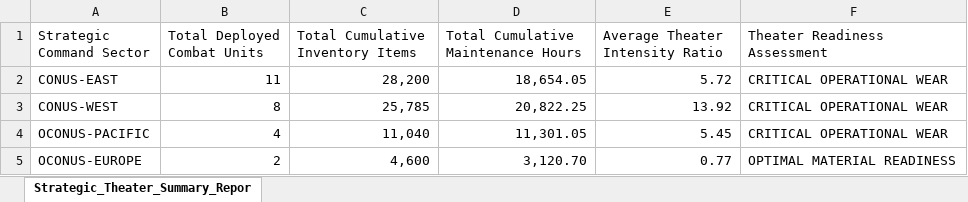
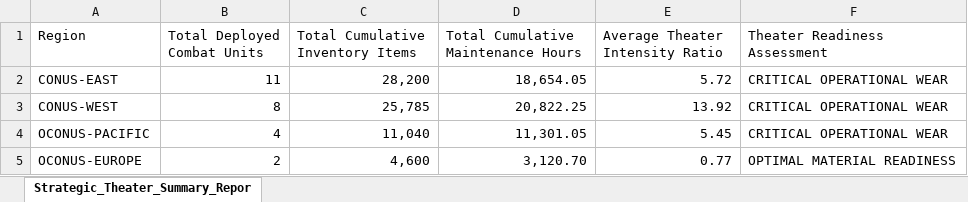
Before and after one commit to JCPythonCS/CSandAIM.github.io, an Excel workbook: Strategic_Theater_Summary_ReportT.xlsx, sheet Strategic_Theater_Summary_Repor, drawn as a sheet; values as stored, in another font and other column widths than the file's, no borders; table styles not drawn; the diff names each change by its address in the sheet, - before the commit and + after, or states it on an @@ line.

```diff
--- a/Strategic_Theater_Summary_ReportT.xlsx (sheet Strategic_Theater_Summary_Repor)
+++ b/Strategic_Theater_Summary_ReportT.xlsx (sheet Strategic_Theater_Summary_Repor)
-A1: Strategic Command Sector
+A1: Region
```
Also changed, not shown: Advanced_Military_Risk_AnalysisT.xlsx, Azure_Remediation_ReportBT.xlsx, 4 other files.
